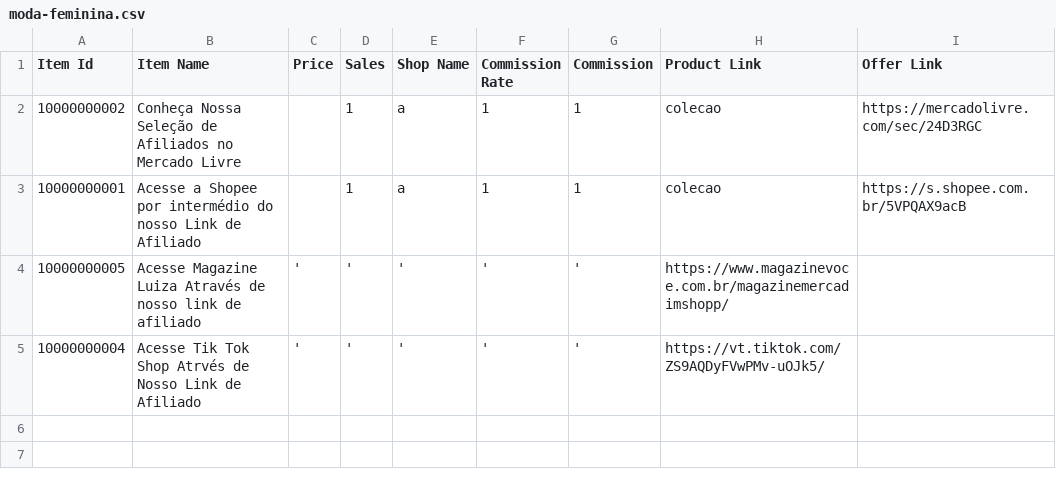
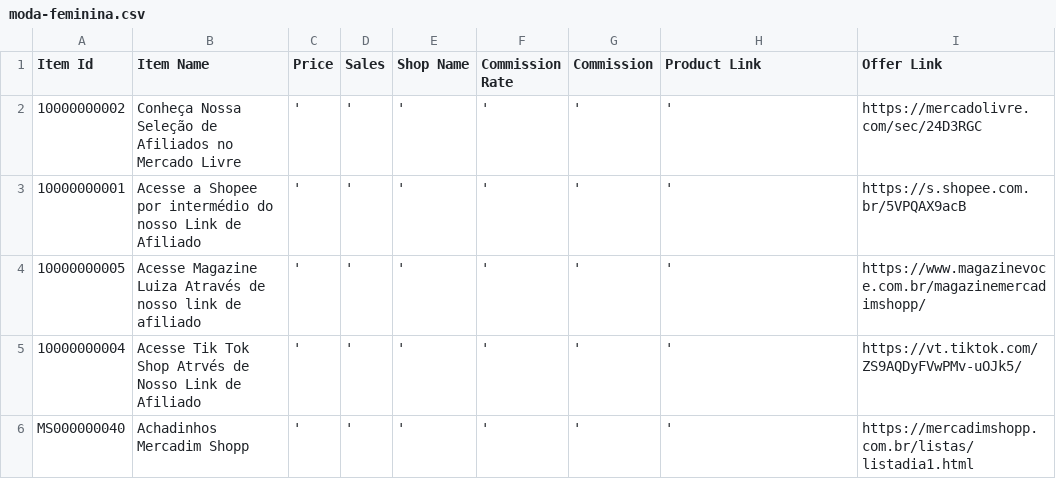
Before and after one commit to MercadimShopp/mercadim-site, a CSV file: data/moda-feminina.csv, drawn as a sheet.

Commit message:
Update moda-feminina.csv with new affiliate links
Updated entries in moda-feminina.csv with new data and corrected formatting.

```diff
--- a/data/moda-feminina.csv
+++ b/data/moda-feminina.csv
@@ -1,5 +1,6 @@
 Item Id	Item Name	Price	Sales	Shop Name	Commission Rate	Commission	Product Link	Offer Link
-10000000002	Conheça Nossa Seleção de Afiliados no Mercado Livre		1	a	1	1	colecao	https://mercadolivre.com/sec/24D3RGC
-10000000001	Acesse a Shopee por intermédio do nosso Link de Afiliado 		1	a	1	1	colecao	https://s.shopee.com.br/5VPQAX9acB
-10000000005	Acesse Magazine Luiza Através de nosso link de afiliado	'	'	'	'	'	https://www.magazinevoce.com.br/magazinemercadimshopp/
-10000000004	Acesse Tik Tok Shop Atrvés de Nosso Link de Afiliado	'	'	'	'	'	https://vt.tiktok.com/ZS9AQDyFVwPMv-uOJk5/
+10000000002	Conheça Nossa Seleção de Afiliados no Mercado Livre	'	'	'	'	'	'	https://mercadolivre.com/sec/24D3RGC
+10000000001	Acesse a Shopee por intermédio do nosso Link de Afiliado 	'	'	'	'	'	'	https://s.shopee.com.br/5VPQAX9acB
+10000000005	Acesse Magazine Luiza Através de nosso link de afiliado	'	'	'	'	'	'	https://www.magazinevoce.com.br/magazinemercadimshopp/
+10000000004	Acesse Tik Tok Shop Atrvés de Nosso Link de Afiliado	'	'	'	'	'	'	https://vt.tiktok.com/ZS9AQDyFVwPMv-uOJk5/
+MS000000040	Achadinhos Mercadim Shopp	'	'	'	'	'	'	https://mercadimshopp.com.br/listas/listadia1.html
```
